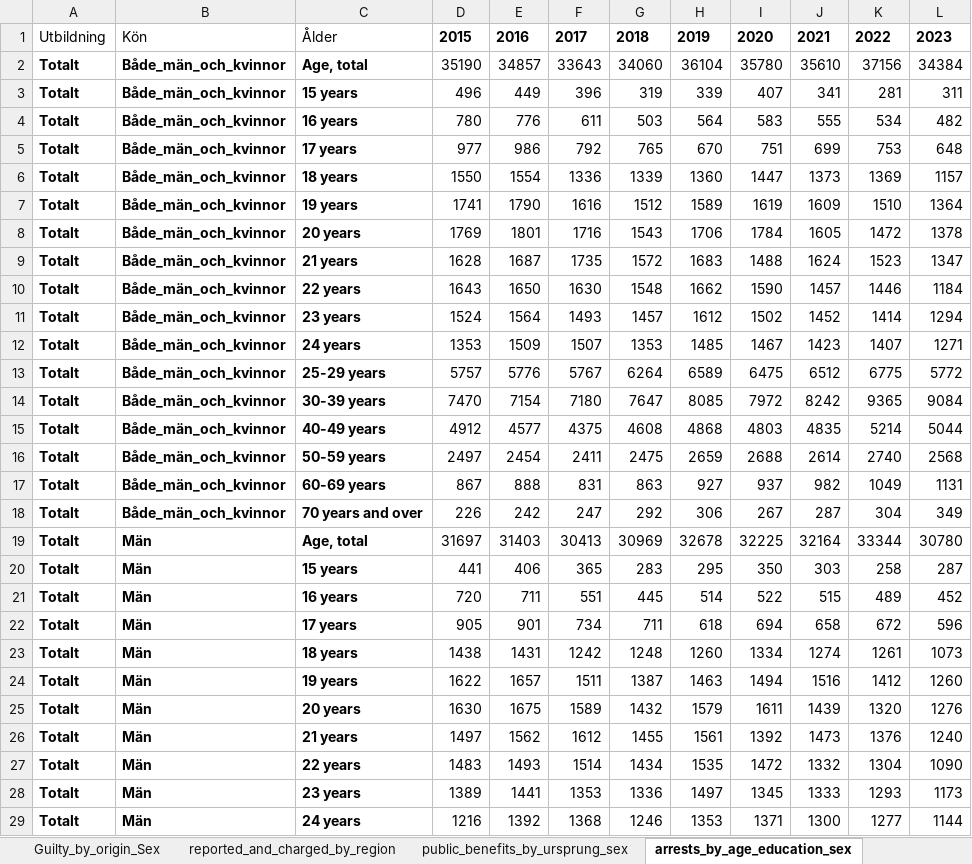
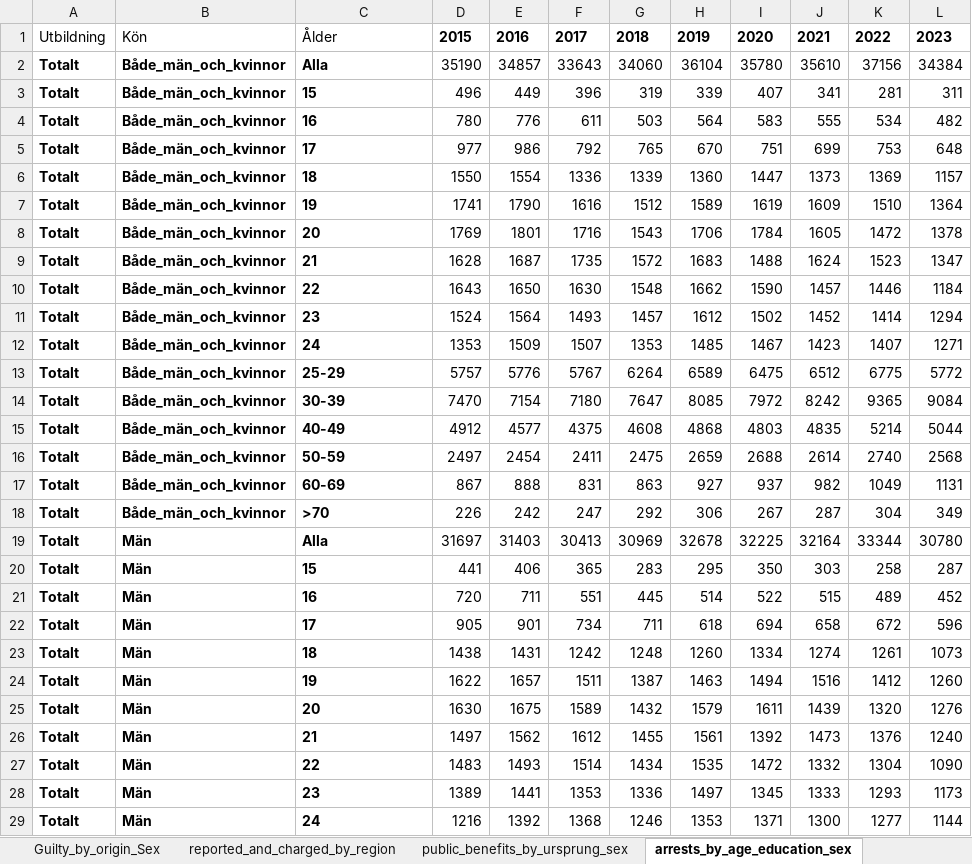
Before and after one commit to arhgreen/Dansk_Kriminalitet, an Excel workbook: RawData/Danmark_stats_crime_socioeconomic.xlsx, sheet arrests_by_age_education_sex, drawn as a sheet; only a part is shown; values as stored, in another font and other column widths than the file's, no borders; table styles not drawn; the diff covers the shown part only; the diff names each change by its address in the sheet, - before the commit and + after, or states it on an @@ line.

Commit message:
updates

```diff
--- a/RawData/Danmark_stats_crime_socioeconomic.xlsx (sheet arrests_by_age_education_sex)
+++ b/RawData/Danmark_stats_crime_socioeconomic.xlsx (sheet arrests_by_age_education_sex)
-C2: Age, total
+C2: Alla
-C3: 15 years
+C3: 15
-C4: 16 years
+C4: 16
-C5: 17 years
+C5: 17
-C6: 18 years
+C6: 18
-C7: 19 years
+C7: 19
-C8: 20 years
+C8: 20
-C9: 21 years
+C9: 21
-C10: 22 years
+C10: 22
-C11: 23 years
+C11: 23
-C12: 24 years
+C12: 24
-C13: 25-29 years
+C13: 25-29
-C14: 30-39 years
+C14: 30-39
-C15: 40-49 years
+C15: 40-49
-C16: 50-59 years
+C16: 50-59
-C17: 60-69 years
+C17: 60-69
-C18: 70 years and over
+C18: >70
-C19: Age, total
+C19: Alla
-C20: 15 years
+C20: 15
-C21: 16 years
+C21: 16
-C22: 17 years
+C22: 17
-C23: 18 years
+C23: 18
-C24: 19 years
+C24: 19
-C25: 20 years
+C25: 20
-C26: 21 years
+C26: 21
-C27: 22 years
+C27: 22
-C28: 23 years
+C28: 23
-C29: 24 years
+C29: 24
```
Also changed, not shown: 278 edited cells elsewhere in this sheet.
